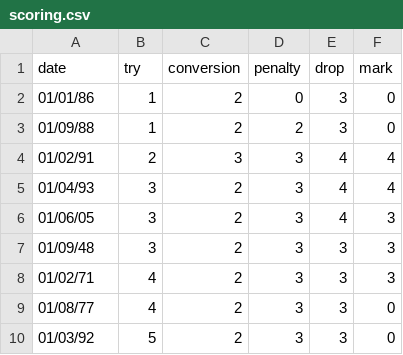
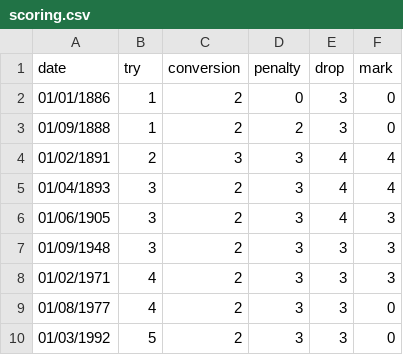
Before and after one commit to chris-taylor/RugbyUnion, a CSV file: data/scoring.csv, drawn as a sheet.

Commit message:
correct dates in scoring.csv

```diff
--- a/data/scoring.csv
+++ b/data/scoring.csv
@@ -1,10 +1,10 @@
 date,try,conversion,penalty,drop,mark
-01/01/86,1,2,0,3,0
-01/09/88,1,2,2,3,0
-01/02/91,2,3,3,4,4
-01/04/93,3,2,3,4,4
-01/06/05,3,2,3,4,3
-01/09/48,3,2,3,3,3
-01/02/71,4,2,3,3,3
-01/08/77,4,2,3,3,0
-01/03/92,5,2,3,3,0
+01/01/1886,1,2,0,3,0
+01/09/1888,1,2,2,3,0
+01/02/1891,2,3,3,4,4
+01/04/1893,3,2,3,4,4
+01/06/1905,3,2,3,4,3
+01/09/1948,3,2,3,3,3
+01/02/1971,4,2,3,3,3
+01/08/1977,4,2,3,3,0
+01/03/1992,5,2,3,3,0
```
